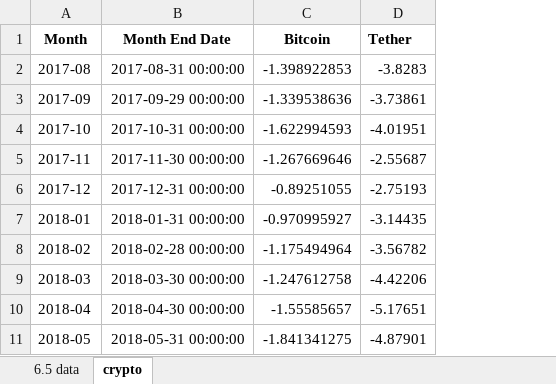
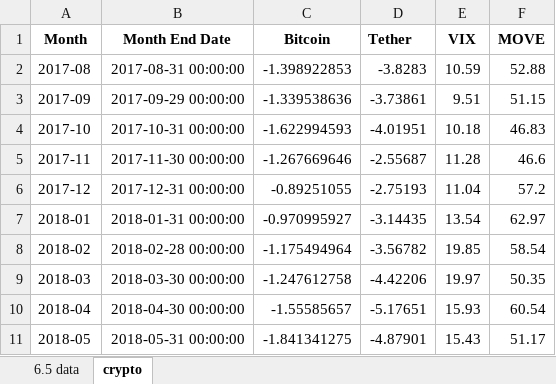
Before and after one commit to tianyishen701/CryptoMacroecon-Prediction-CSUREMM, an Excel workbook: data/Monthly Mastersheet.xlsx, sheet crypto, drawn as a sheet; only a part is shown; values as stored, in another font and other column widths than the file's, no borders; charts and pictures not drawn; the diff names each change by its address in the sheet, - before the commit and + after, or states it on an @@ line.

```diff
--- a/data/Monthly Mastersheet.xlsx (sheet crypto)
+++ b/data/Monthly Mastersheet.xlsx (sheet crypto)
+column E (VIX), rows 2-11: 10.59 | 9.51 | 10.18 | 11.28 | 11.04 | 13.54 | 19.85 | 19.97 | 15.93 | 15.43
+column F (MOVE), rows 2-11: 52.88 | 51.15 | 46.83 | 46.6 | 57.2 | 62.97 | 58.54 | 50.35 | 60.54 | 51.17
```
Also changed, not shown: sheet 6.5 data, charts or pictures, 1 other file.
